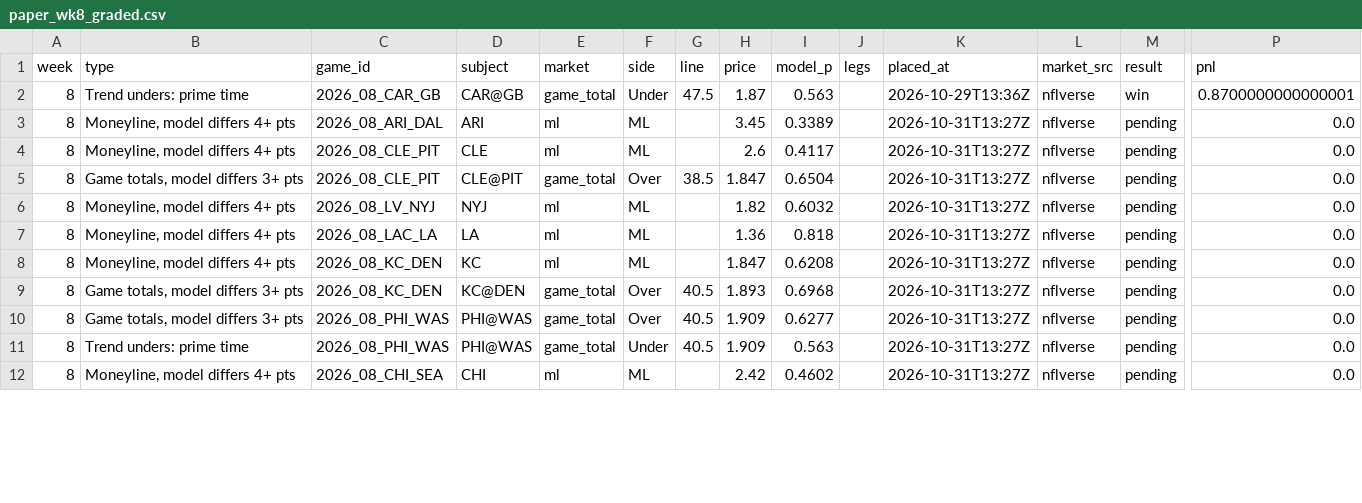
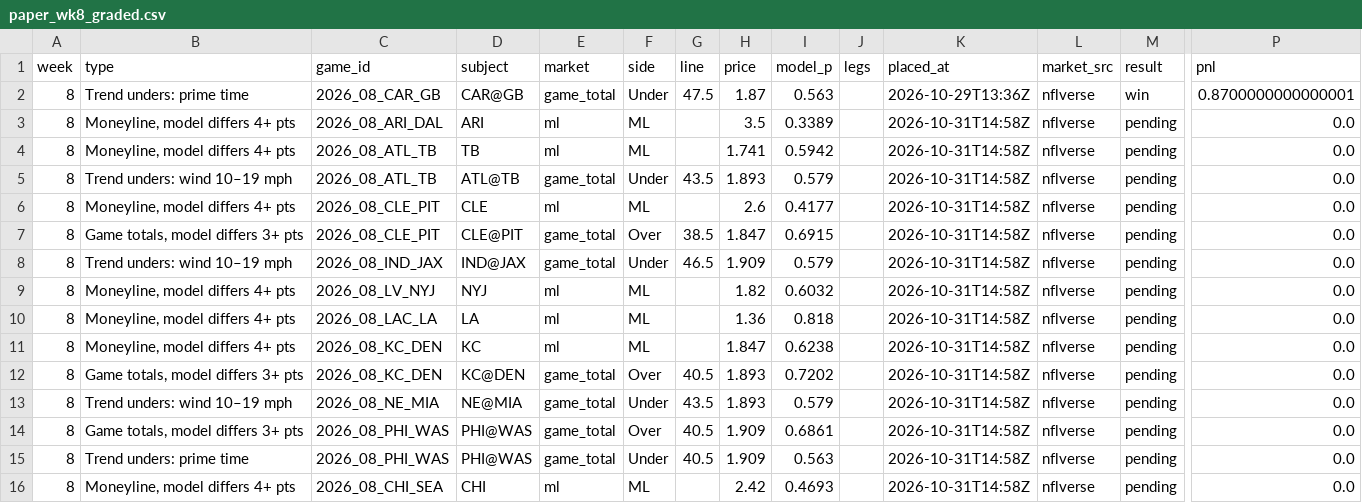
Before and after one commit to paintthedog/nfl-insights, a CSV file: pipeline/paper_wk8_graded.csv, drawn as a sheet; only a part is shown, gaps mark what is left out; addresses are those after the commit; rows hold the shown columns only; the diff covers the shown part only; the diff names each change by its address in the sheet, - before the commit and + after, or states it on an @@ line.

```diff
--- a/pipeline/paper_wk8_graded.csv
+++ b/pipeline/paper_wk8_graded.csv
-H3 (price): 3.45
+H3 (price): 3.5
-K3 (placed_at): 2026-10-31T13:27Z
+K3 (placed_at): 2026-10-31T14:58Z
+row 4: 8 | Moneyline, model differs 4+ pts | 2026_08_ATL_TB | TB | ml | ML |  | 1.741 | 0.5942 |  | 2026-10-31T14:58Z | nflverse | pending | 0.0
+row 5: 8 | Trend unders: wind 10–19 mph | 2026_08_ATL_TB | ATL@TB | game_total | Under | 43.5 | 1.893 | 0.579 |  | 2026-10-31T14:58Z | nflverse | pending | 0.0
-I6 (model_p): 0.4117
+I6 (model_p): 0.4177
-K6:K7 (placed_at): 2026-10-31T13:27Z
+K6:K7 (placed_at): 2026-10-31T14:58Z
-I7 (model_p): 0.6504
+I7 (model_p): 0.6915
+row 8: 8 | Trend unders: wind 10–19 mph | 2026_08_IND_JAX | IND@JAX | game_total | Under | 46.5 | 1.909 | 0.579 |  | 2026-10-31T14:58Z | nflverse | pending | 0.0
-K9:K12 (placed_at): 2026-10-31T13:27Z
+K9:K12 (placed_at): 2026-10-31T14:58Z
-I11 (model_p): 0.6208
+I11 (model_p): 0.6238
-I12 (model_p): 0.6968
+I12 (model_p): 0.7202
+row 13: 8 | Trend unders: wind 10–19 mph | 2026_08_NE_MIA | NE@MIA | game_total | Under | 43.5 | 1.893 | 0.579 |  | 2026-10-31T14:58Z | nflverse | pending | 0.0
-I14 (model_p): 0.6277
+I14 (model_p): 0.6861
-K14:K16 (placed_at): 2026-10-31T13:27Z
+K14:K16 (placed_at): 2026-10-31T14:58Z
-I16 (model_p): 0.4602
+I16 (model_p): 0.4693
```
Also changed, not shown: 26 edited cells elsewhere in this file, pipeline/combos_wk8.csv, pipeline/combos_wk9.csv, 14 other files.
